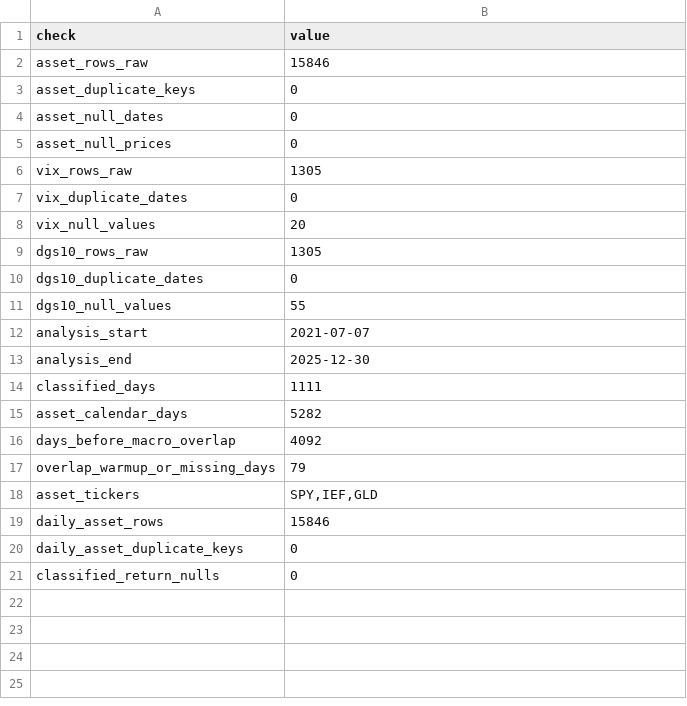
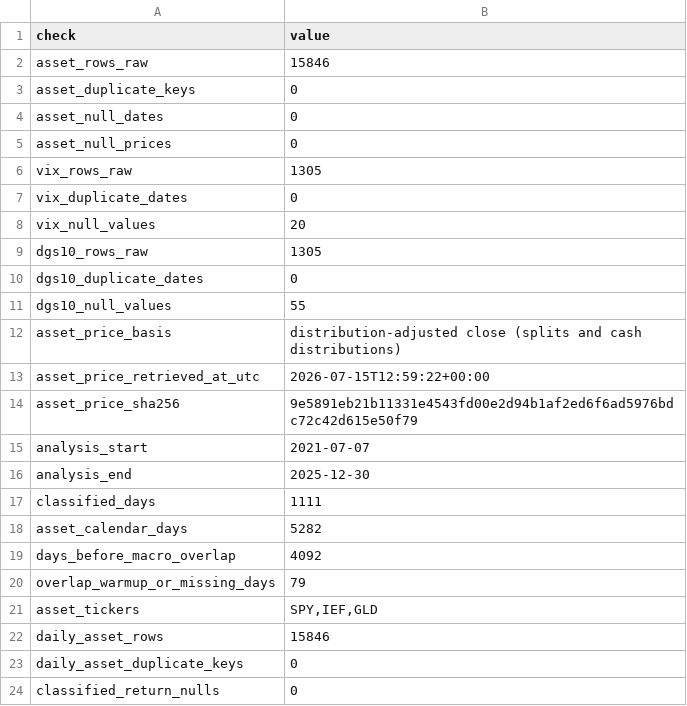
Before and after one commit to ml20g2l/Macro-Financial-Datasets, a CSV file: data/processed/data_quality_summary.csv, drawn as a sheet.

```diff
--- a/data/processed/data_quality_summary.csv
+++ b/data/processed/data_quality_summary.csv
@@ -11,2 +11,5 @@ dgs10_duplicate_dates,0
 dgs10_null_values,55
+asset_price_basis,distribution-adjusted close (splits and cash distributions)
+asset_price_retrieved_at_utc,2026-07-15T12:59:22+00:00
+asset_price_sha256,9e5891eb21b11331e4543fd00e2d94b1af2ed6f6ad5976bdc72c42d615e50f79
 analysis_start,2021-07-07
```
Also changed, not shown: data/processed/regime_asset_metrics.csv, data/processed/regime_correlations.csv, 34 other files.
